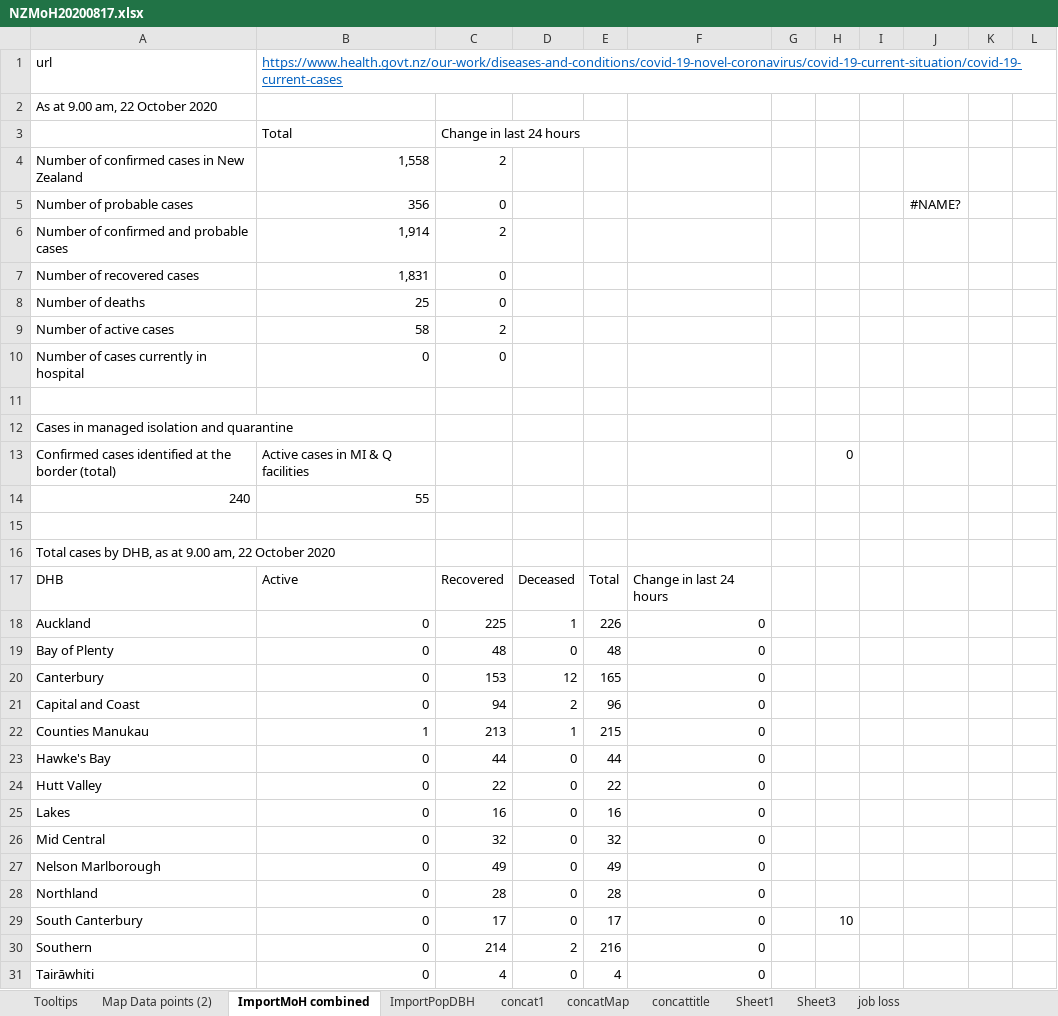
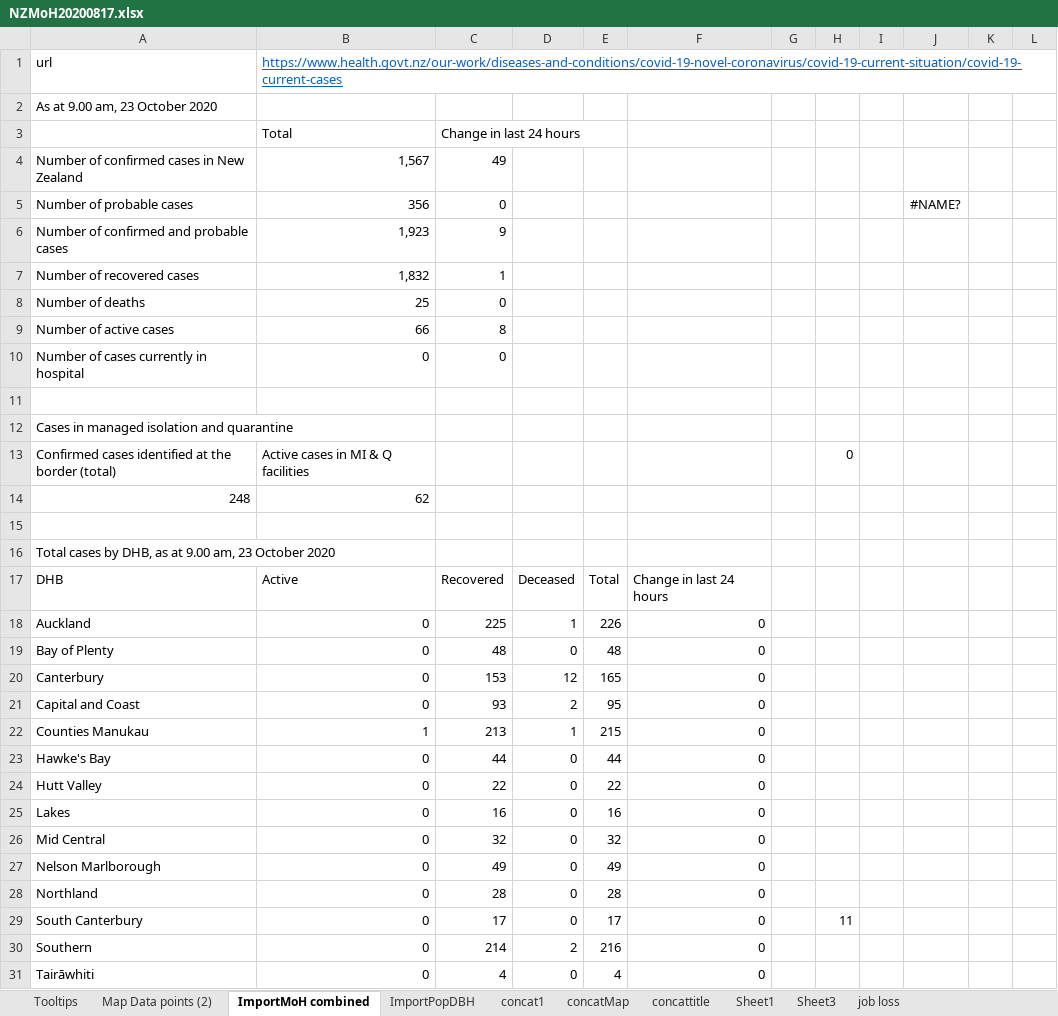
Before and after one commit to drakemax/TestGraphPage, an Excel workbook: NZMoH20200817.xlsx, sheet ImportMoH combined, drawn as a sheet; only a part is shown; values as stored, in another font and other column widths than the file's, no borders; removed rows and columns are numbered as before the commit, all else as after; the diff covers the shown part only; the diff names each change by its address in the sheet, - before the commit and + after, or states it on an @@ line.

```diff
--- a/NZMoH20200817.xlsx (sheet ImportMoH combined)
+++ b/NZMoH20200817.xlsx (sheet ImportMoH combined)
-A2: As at 9.00 am, 22 October 2020
+A2: As at 9.00 am, 23 October 2020
-B4: 1,558
+B4: 1,567
-C4: 2
+C4: 49
-B6: 1,914
+B6: 1,923
-C6: 2
+C6: 9
-B7: 1,831
+B7: 1,832
-C7: 0
+C7: 1
-B9: 58
+B9: 66
-C9: 2
+C9: 8
-row 14: 240 | 55
+row 14: 248 | 62
-A16: …9.00 am, 22 October 2020
+A16: …9.00 am, 23 October 2020
-C21: 94
+C21: 93
-E21: 96
+E21: 95
-H29: 10
+H29: 11
```
Also changed, not shown: 31 edited cells elsewhere in this sheet, sheet Map Data points (2), sheet Tooltips, 1 other file.
